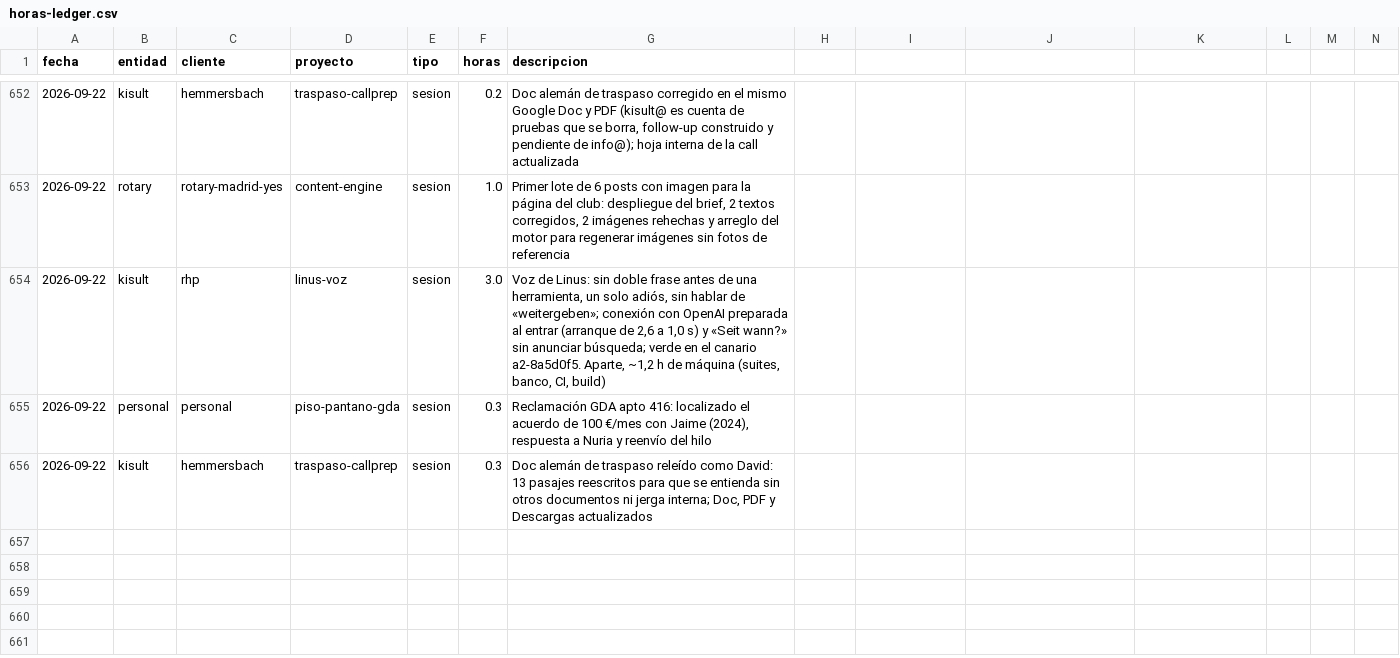
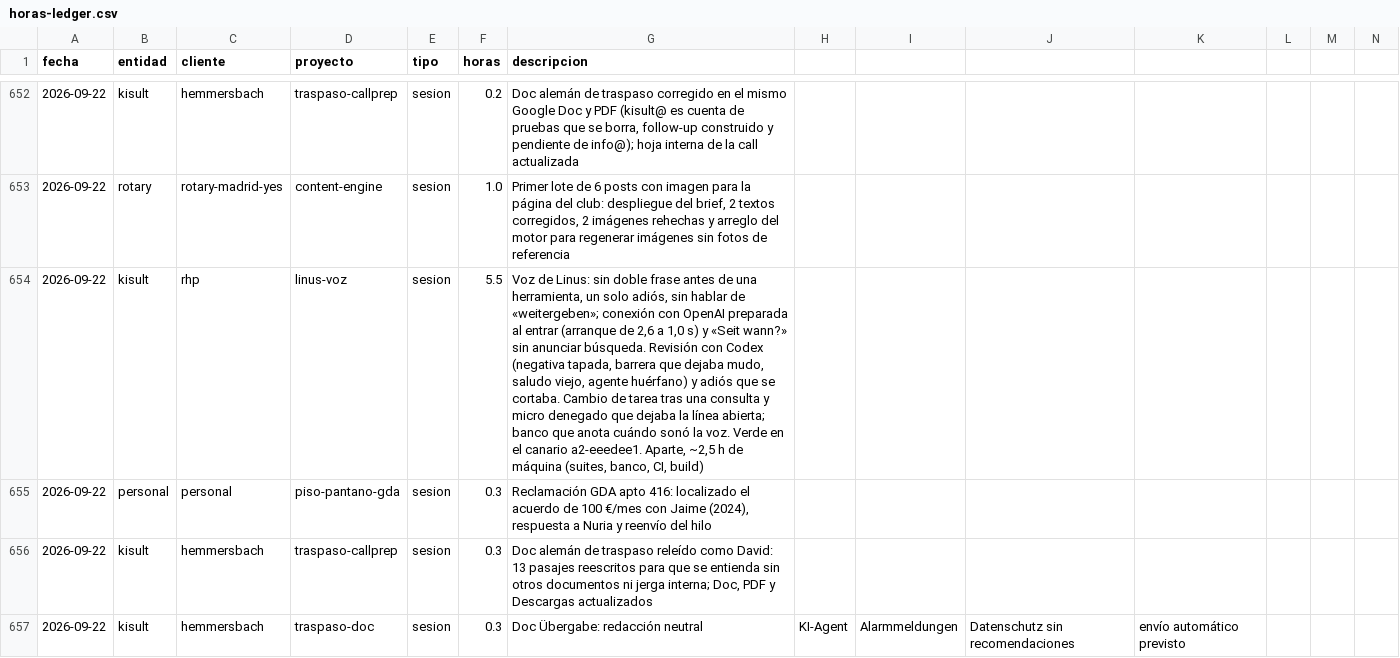
Before and after one commit to MaxSchock/operandi-os, a CSV file: docs/horas-ledger.csv, drawn as a sheet; only a part is shown, gaps mark what is left out; rows hold the shown columns only; the diff covers the shown part only; the diff names each change by its address in the sheet, - before the commit and + after, or states it on an @@ line.

Commit message:
chore(ledger): Linus voice, Codex review, goodbye, switch after a lookup and mic denial, 22-09 (5,5 h)

```diff
--- a/docs/horas-ledger.csv
+++ b/docs/horas-ledger.csv
-F654 (horas): 3.0
+F654 (horas): 5.5
-G654 (descripcion): …sin anunciar búsqueda; verde en el canario a2-8a5d0f5. Aparte, ~1,2 h de…
+G654 (descripcion): …sin anunciar búsqueda. Revisión con Codex (negativa tapada, barrera que dejaba mudo, saludo viejo, agente huérfano) y adiós que se cortaba. Cambio de tarea tras una consulta y micro denegado que dejaba la línea abierta; banco que anota cuándo sonó la voz. Verde en el canario a2-eeedee1. Aparte, ~2,5 h de…
+row 657: 2026-09-22 | kisult | hemmersbach | traspaso-doc | sesion | 0.3 | Doc Übergabe: redacción neutral | KI-Agent | Alarmmeldungen | Datenschutz sin recomendaciones | envío automático previsto
```
Also changed, not shown: 3 added rows elsewhere in this file.
